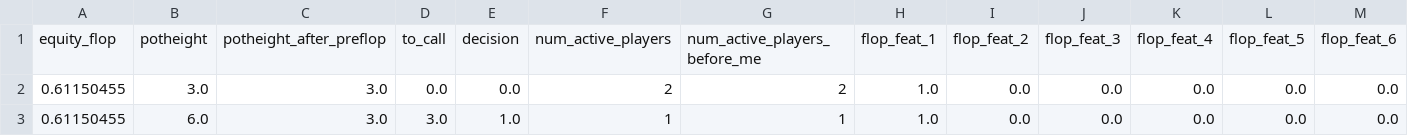
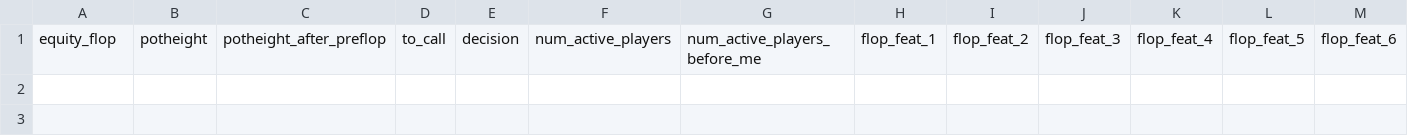
Before and after one commit to shavkat2610/priv_nolimit, a CSV file: csv_s/flopModel.csv, drawn as a sheet; only a part is shown; rows hold the shown columns only; the diff names each change by its address in the sheet, - before the commit and + after, or states it on an @@ line.

```diff
--- a/csv_s/flopModel.csv
+++ b/csv_s/flopModel.csv
-row 2: 0.61150455 | 3.0 | 3.0 | 0.0 | 0.0 | 2 | 2 | 1.0 | 0.0 | 0.0 | 0.0 | 0.0 | 0.0
-row 3: 0.61150455 | 6.0 | 3.0 | 3.0 | 1.0 | 1 | 1 | 1.0 | 0.0 | 0.0 | 0.0 | 0.0 | 0.0
```
Also changed, not shown: csv_s/riverModel.csv, 46 other files.
